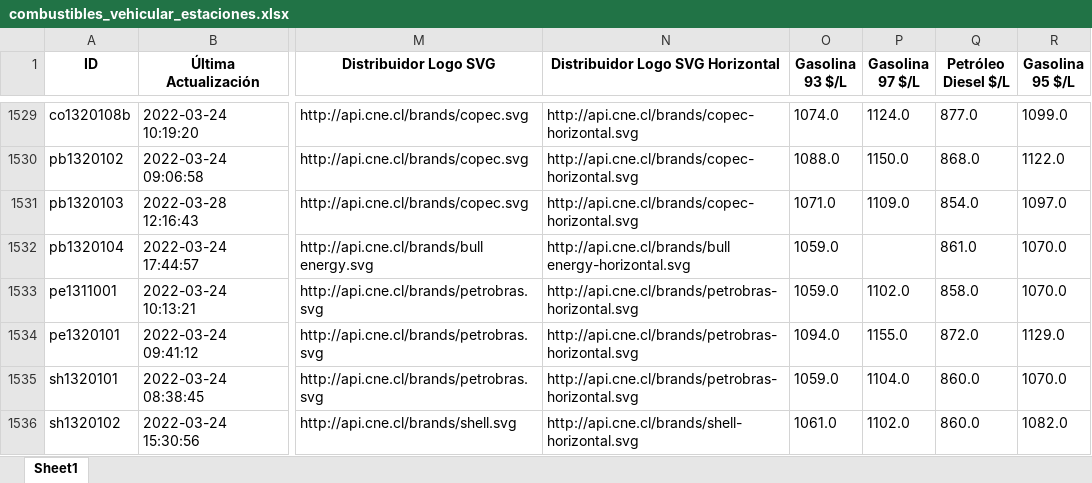
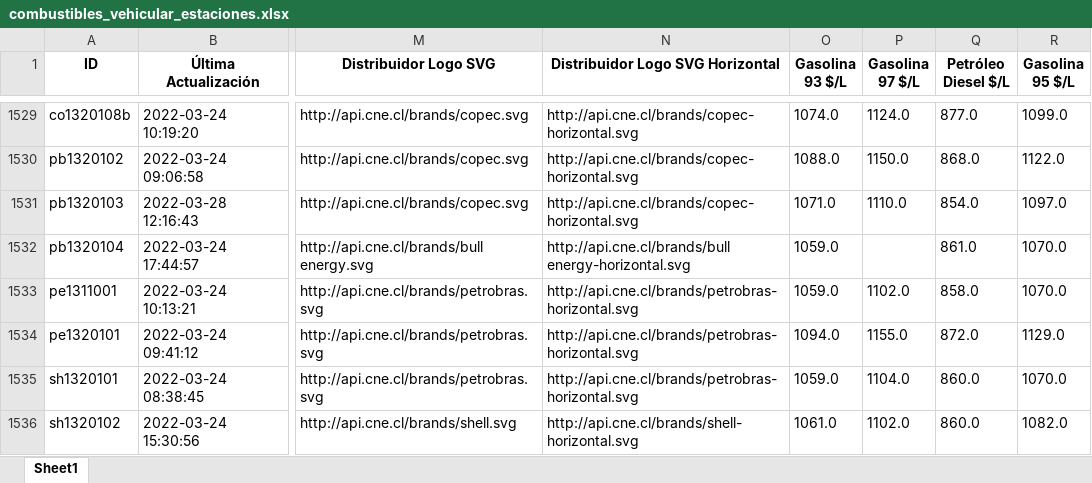
Before and after one commit to Sud-Austral/data_energia, an Excel workbook: combustibles_vehicular_estaciones.xlsx, sheet Sheet1, drawn as a sheet; only a part is shown, gaps mark what is left out; values as stored, in another font and other column widths than the file's, no borders; the diff names each change by its address in the sheet, - before the commit and + after, or states it on an @@ line.

```diff
--- a/combustibles_vehicular_estaciones.xlsx (sheet Sheet1)
+++ b/combustibles_vehicular_estaciones.xlsx (sheet Sheet1)
-P1531 (Gasolina 97 $/L): 1109.0
+P1531 (Gasolina 97 $/L): 1110.0
```
Also changed, not shown: balance-de-energia_v1_balance-nacional_consumo-final.xlsx, calefaccion-en-linea_v1_kerosene.xlsx, 17 other files.
